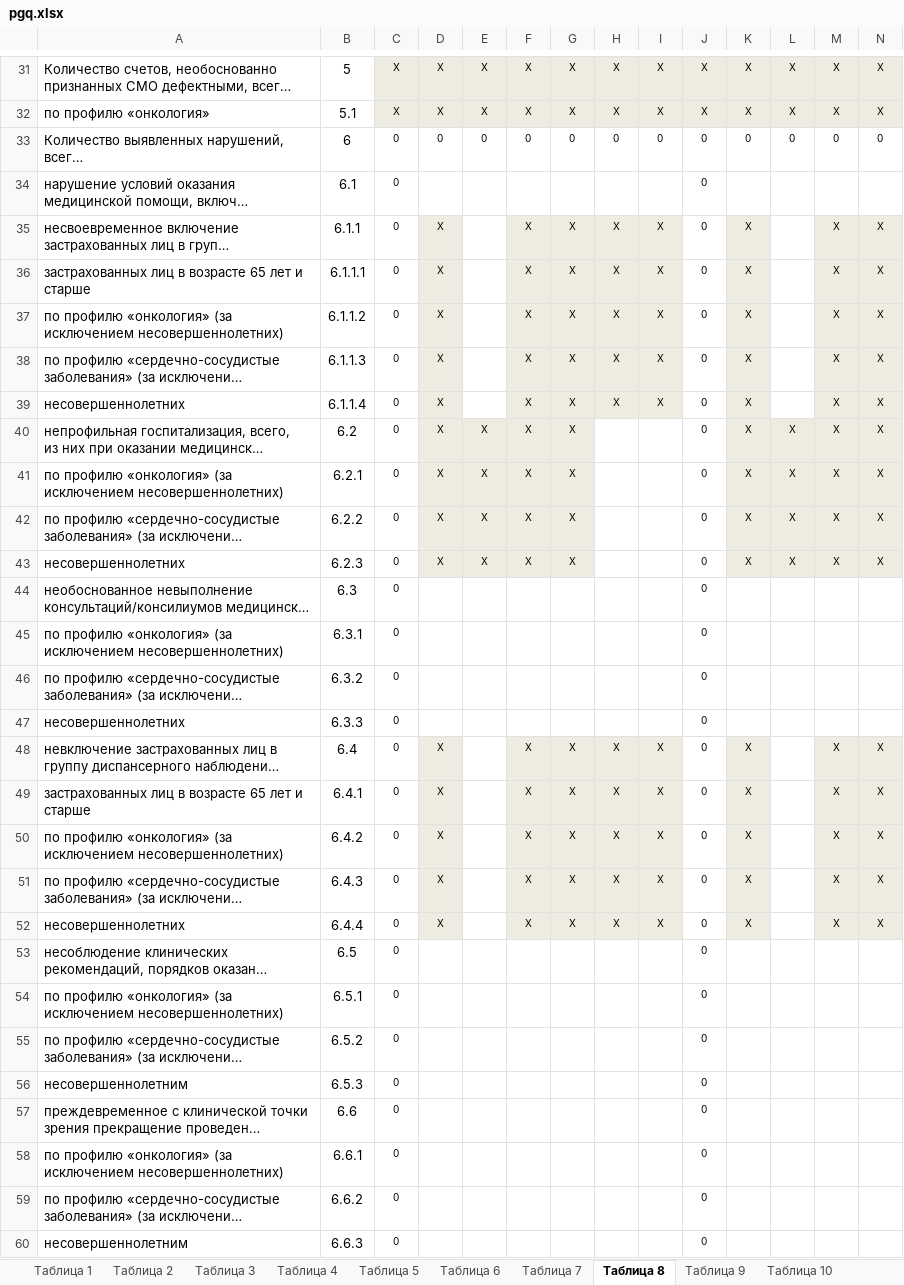
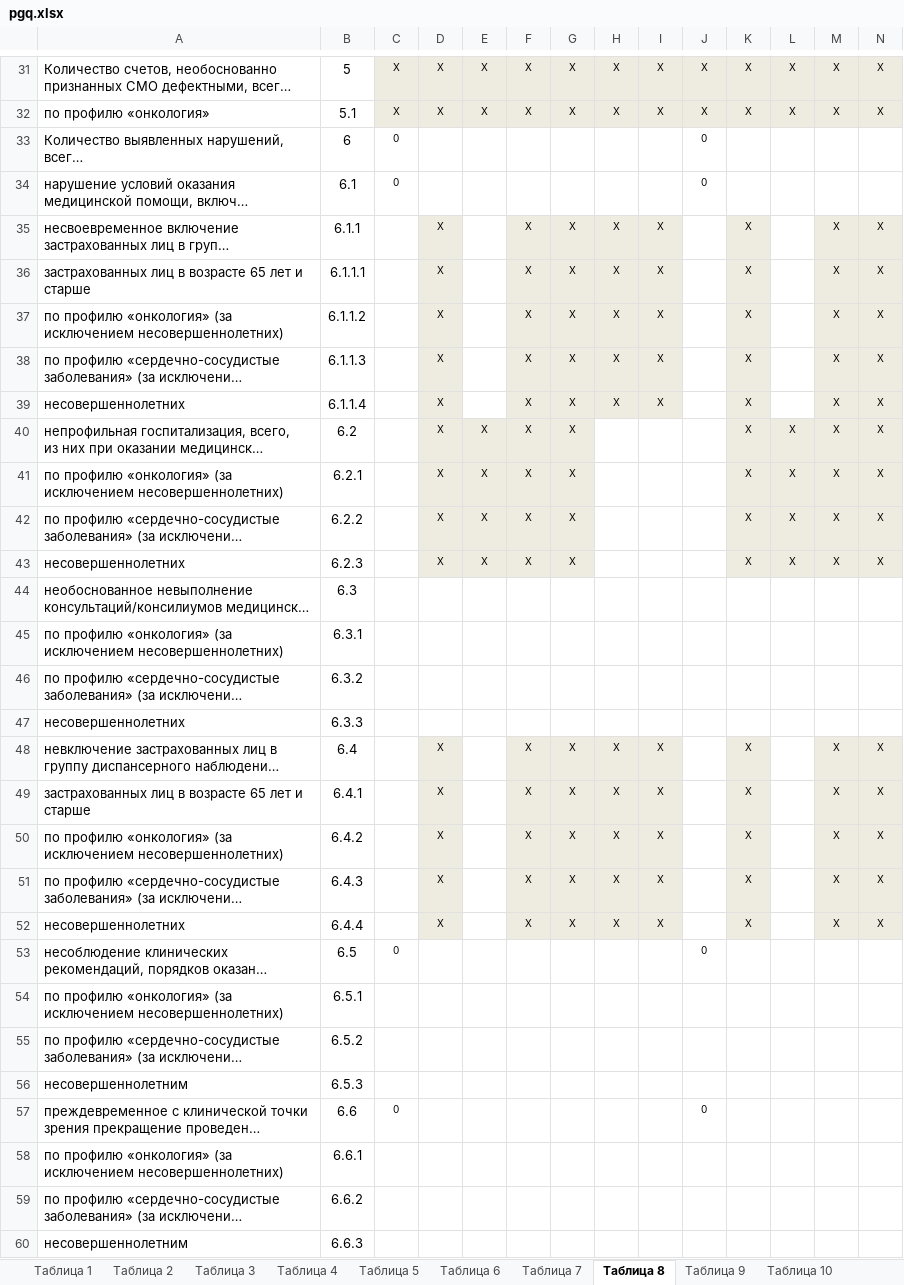
Before and after one commit to MoDoRuGG/KmsReportWS, an Excel workbook: KmsReportWS/client-update/Template/pgq.xlsx, sheet Таблица 8, drawn as a sheet; only a part is shown, gaps mark what is left out; long unchanged cells end in …; values as stored, in another font and other column widths than the file's, no borders; the diff covers the shown part only; the diff names each change by its address in the sheet, - before the commit and + after, or states it on an @@ line.

```diff
--- a/KmsReportWS/client-update/Template/pgq.xlsx (sheet Таблица 8)
+++ b/KmsReportWS/client-update/Template/pgq.xlsx (sheet Таблица 8)
-D33: 0
+D33: (empty)
-E33: 0
+E33: (empty)
-F33: 0
+F33: (empty)
-G33: 0
+G33: (empty)
-H33: 0
+H33: (empty)
-I33: 0
+I33: (empty)
-K33: 0
+K33: (empty)
-L33: 0
+L33: (empty)
-M33: 0
+M33: (empty)
-N33: 0
+N33: (empty)
-C35:C52: 0
+C35:C52: (empty)
-J35:J52: 0
+J35:J52: (empty)
-C54:C56: 0
+C54:C56: (empty)
-J54:J56: 0
+J54:J56: (empty)
-C58:C60: 0
+C58:C60: (empty)
-J58:J60: 0
+J58:J60: (empty)
```
Also changed, not shown: 26 edited cells elsewhere in this sheet, sheet Таблица 6, other sheet tabs, formulas that keep their value, 1 other file.
